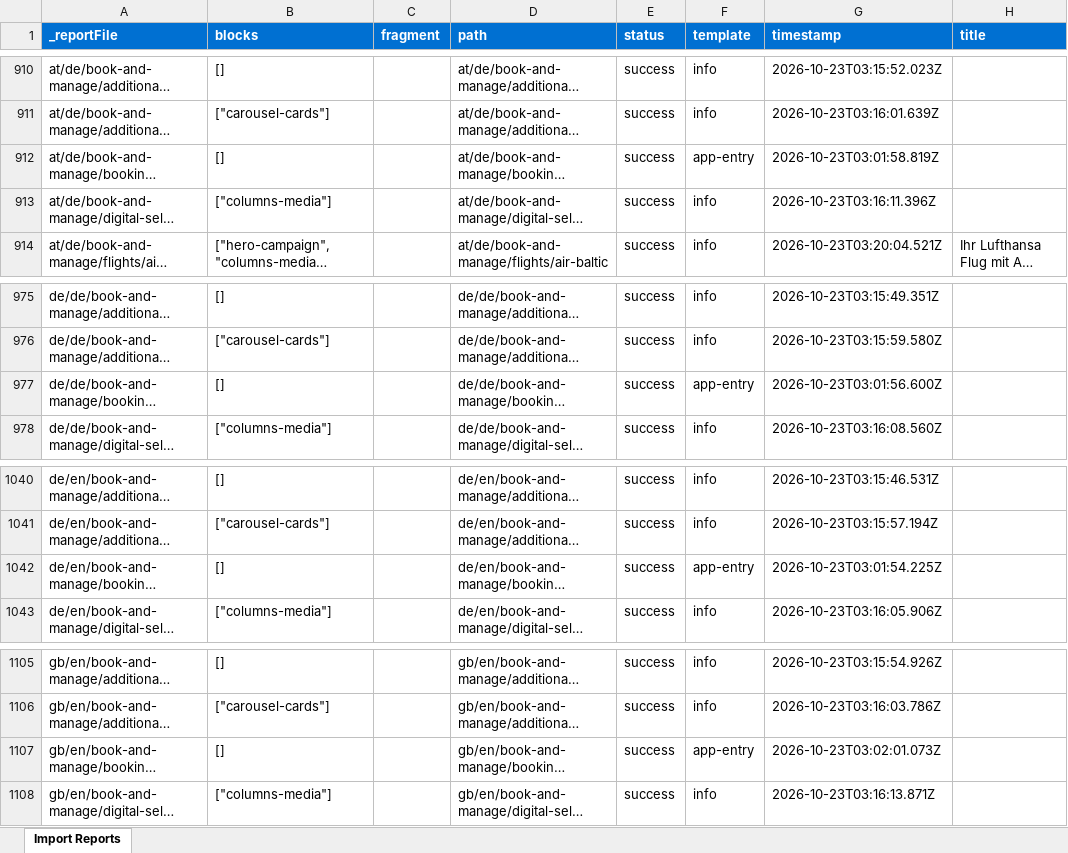
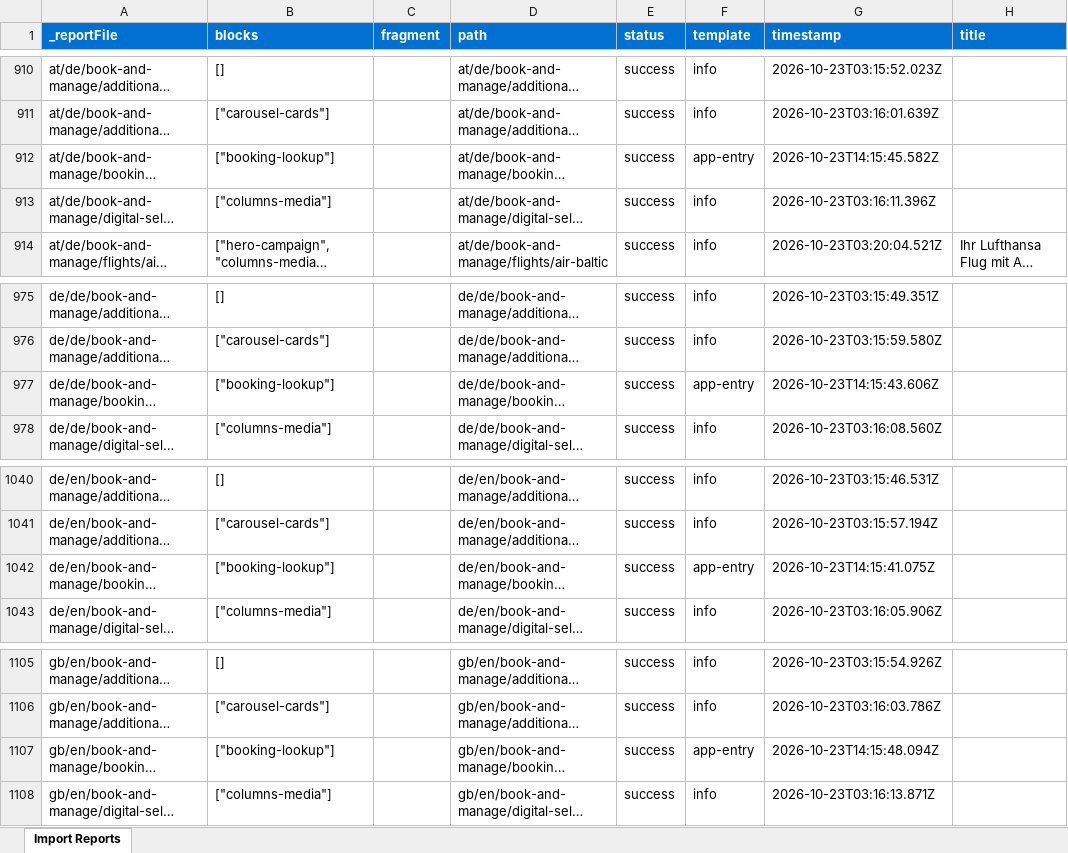
Before and after one commit to moved-permanently/lh-com, an Excel workbook: tools/importer/reports/import-app-entry.report.xlsx, sheet Import Reports, drawn as a sheet; only a part is shown, gaps mark what is left out; long unchanged cells end in …; values as stored, in another font and other column widths than the file's, no borders; the diff covers the shown part only; the diff names each change by its address in the sheet, - before the commit and + after, or states it on an @@ line.

```diff
--- a/tools/importer/reports/import-app-entry.report.xlsx (sheet Import Reports)
+++ b/tools/importer/reports/import-app-entry.report.xlsx (sheet Import Reports)
-B912 (blocks): []
+B912 (blocks): ["booking-lookup"]
-G912 (timestamp): 2026-10-23T03:01:58.819Z
+G912 (timestamp): 2026-10-23T14:15:45.582Z
-B977 (blocks): []
+B977 (blocks): ["booking-lookup"]
-G977 (timestamp): 2026-10-23T03:01:56.600Z
+G977 (timestamp): 2026-10-23T14:15:43.606Z
-B1042 (blocks): []
+B1042 (blocks): ["booking-lookup"]
-G1042 (timestamp): 2026-10-23T03:01:54.225Z
+G1042 (timestamp): 2026-10-23T14:15:41.075Z
-B1107 (blocks): []
+B1107 (blocks): ["booking-lookup"]
-G1107 (timestamp): 2026-10-23T03:02:01.073Z
+G1107 (timestamp): 2026-10-23T14:15:48.094Z
```
Also changed, not shown: 20 edited cells elsewhere in this sheet, 14 other files.
